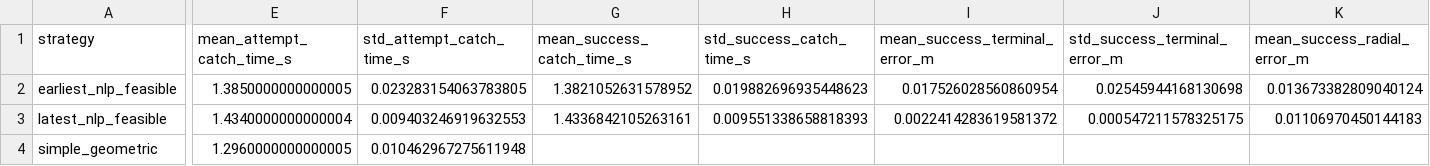
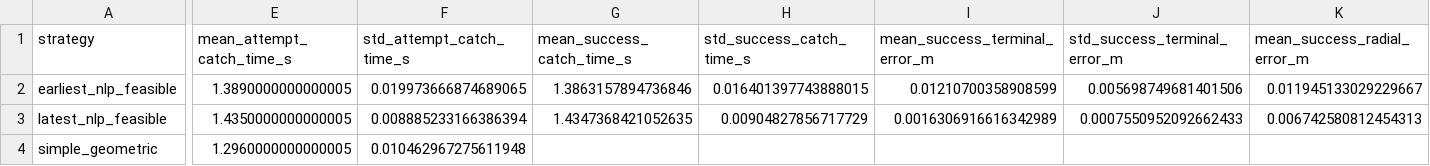
Before and after one commit to linenmin/Robotics_Enmin_Kaixi, a CSV file: Project/outputs/high_score/noise_downstream_3p0mm/strategy_summary_table.csv, drawn as a sheet; only a part is shown, gaps mark what is left out; the diff covers the shown part only; the diff names each change by its address in the sheet, - before the commit and + after, or states it on an @@ line.

```diff
--- a/Project/outputs/high_score/noise_downstream_3p0mm/strategy_summary_table.csv
+++ b/Project/outputs/high_score/noise_downstream_3p0mm/strategy_summary_table.csv
-E2 (mean_attempt_catch_time_s): 1.3850000000000005
+E2 (mean_attempt_catch_time_s): 1.3890000000000005
-F2 (std_attempt_catch_time_s): 0.023283154063783805
+F2 (std_attempt_catch_time_s): 0.019973666874689065
-G2 (mean_success_catch_time_s): 1.3821052631578952
+G2 (mean_success_catch_time_s): 1.3863157894736846
-H2 (std_success_catch_time_s): 0.019882696935448623
+H2 (std_success_catch_time_s): 0.016401397743888015
-I2 (mean_success_terminal_error_m): 0.017526028560860954
+I2 (mean_success_terminal_error_m): 0.01210700358908599
-J2 (std_success_terminal_error_m): 0.02545944168130698
+J2 (std_success_terminal_error_m): 0.005698749681401506
-K2 (mean_success_radial_error_m): 0.013673382809040124
+K2 (mean_success_radial_error_m): 0.011945133029229667
-E3 (mean_attempt_catch_time_s): 1.4340000000000004
+E3 (mean_attempt_catch_time_s): 1.4350000000000005
-F3 (std_attempt_catch_time_s): 0.009403246919632553
+F3 (std_attempt_catch_time_s): 0.008885233166386394
-G3 (mean_success_catch_time_s): 1.4336842105263161
+G3 (mean_success_catch_time_s): 1.4347368421052635
-H3 (std_success_catch_time_s): 0.009551338658818393
+H3 (std_success_catch_time_s): 0.00904827856717729
-I3 (mean_success_terminal_error_m): 0.0022414283619581372
+I3 (mean_success_terminal_error_m): 0.0016306916616342989
-J3 (std_success_terminal_error_m): 0.000547211578325175
+J3 (std_success_terminal_error_m): 0.0007550952092662433
-K3 (mean_success_radial_error_m): 0.01106970450144183
+K3 (mean_success_radial_error_m): 0.006742580812454313
```
Also changed, not shown: 48 edited cells elsewhere in this file, Project/outputs/high_score/noise_downstream_10p0mm/strategy_summary_table.csv, Project/outputs/high_score/noise_downstream_1p0mm/strategy_summary_table.csv, 27 other files.
